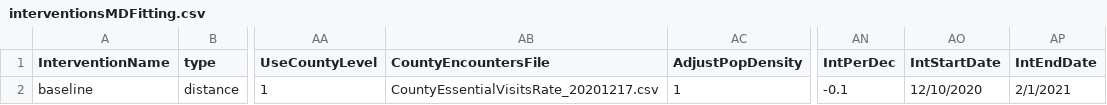
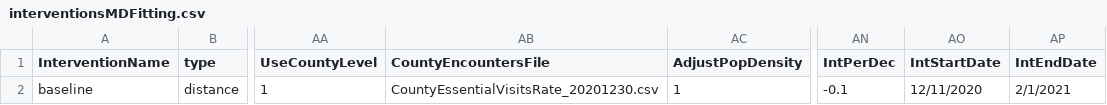
Before and after one commit to CDDEP-DC/MarylandCOVIDAgentBasedSimulation, a CSV file: data/MDDCVAregion/interventionsMDFitting.csv, drawn as a sheet; only a part is shown, gaps mark what is left out; the diff names each change by its address in the sheet, - before the commit and + after, or states it on an @@ line.

```diff
--- a/data/MDDCVAregion/interventionsMDFitting.csv
+++ b/data/MDDCVAregion/interventionsMDFitting.csv
-AB2 (CountyEncountersFile): CountyEssentialVisitsRate_20201217.csv
+AB2 (CountyEncountersFile): CountyEssentialVisitsRate_20201230.csv
-AO2 (IntStartDate): 12/10/2020
+AO2 (IntStartDate): 12/11/2020
```
Also changed, not shown: data/Models.csv, 8 other files.
